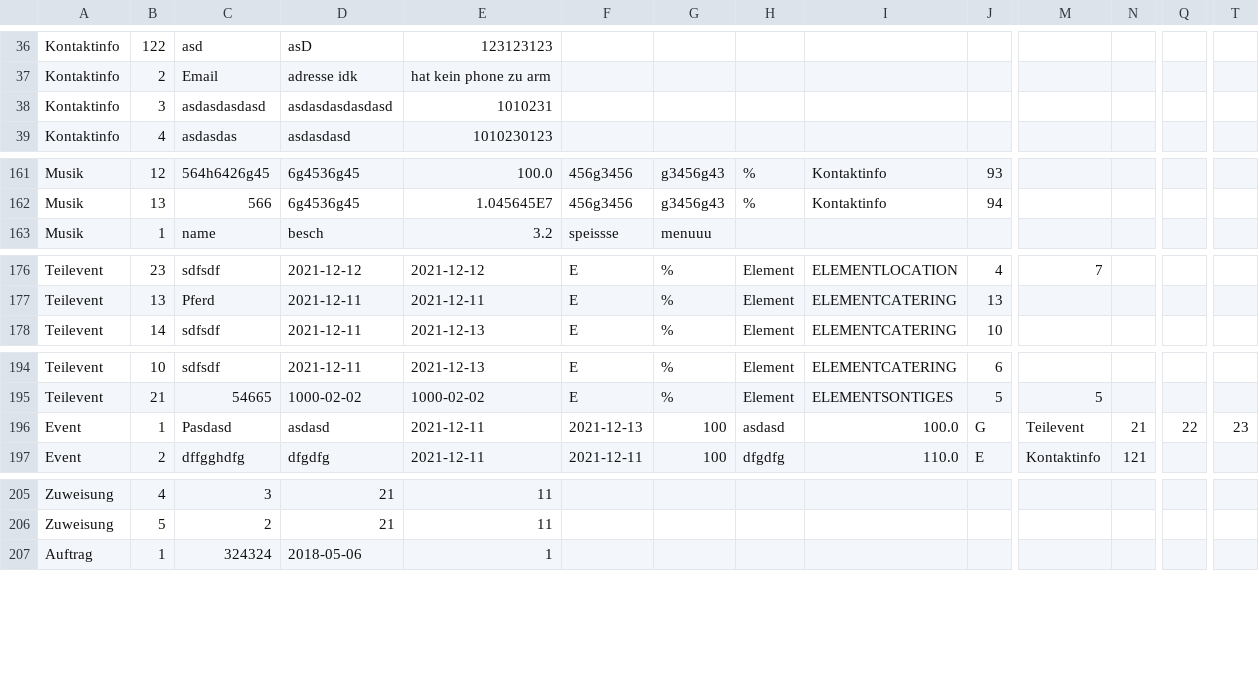
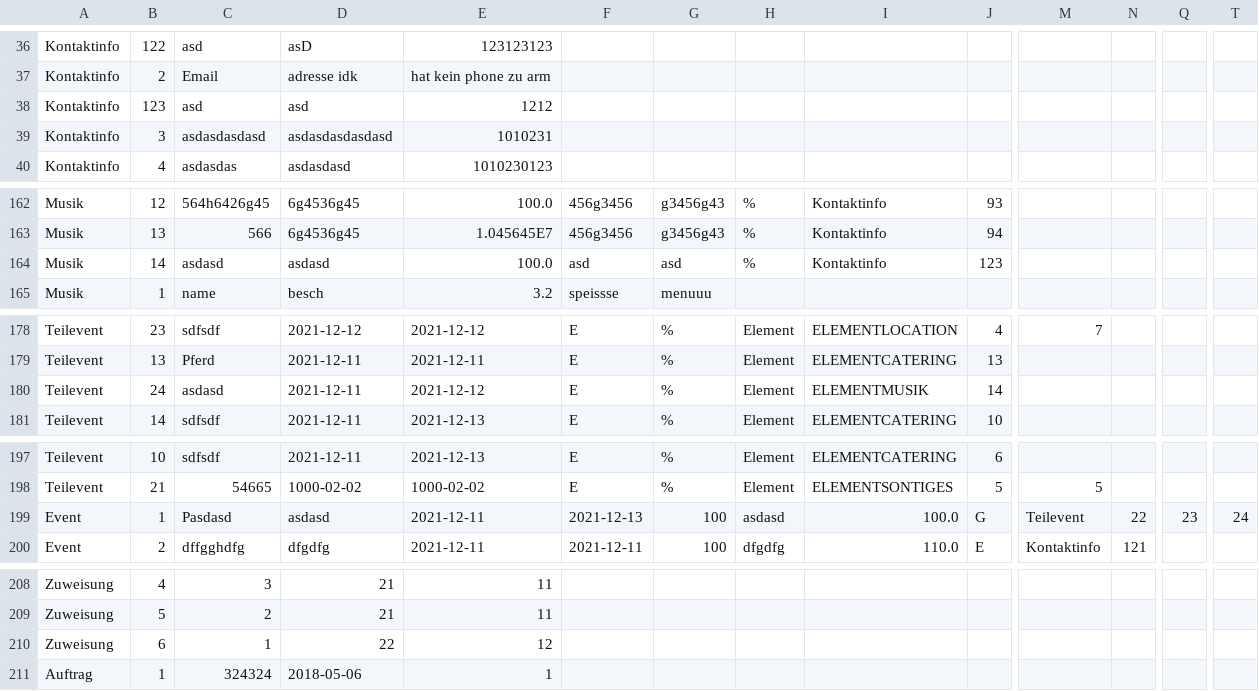
Before and after one commit to Akamagami/SoftwareEntwurf, a CSV file: test.csv, drawn as a sheet; only a part is shown, gaps mark what is left out; addresses are those after the commit; rows hold the shown columns only; the diff covers the shown part only; the diff names each change by its address in the sheet, - before the commit and + after, or states it on an @@ line.

Commit message:
Fixed bug with Hilfsmittel and Mitarbeiter list

```diff
--- a/test.csv
+++ b/test.csv
+row 38: Kontaktinfo | 123 | asd | asd | 1212
+row 164: Musik | 14 | asdasd | asdasd | 100.0 | asd | asd | % | Kontaktinfo | 123
+row 180: Teilevent | 24 | asdasd | 2021-12-11 | 2021-12-12 | E | % | Element | ELEMENTMUSIK | 14
-N199: 21
+N199: 22
-Q199: 22
+Q199: 23
-T199: 23
+T199: 24
+row 210: Zuweisung | 6 | 1 | 22 | 12
```
Also changed, not shown: 2 edited cells elsewhere in this file, 5 other files.
